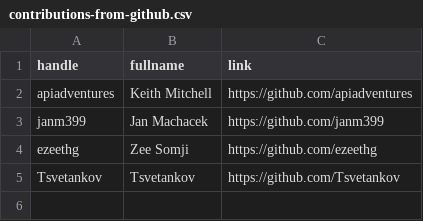
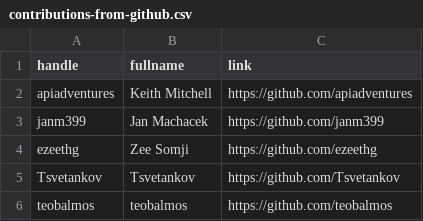
Before and after one commit to dullhunk/cdyf, a CSV file: data/contributions-from-github.csv, drawn as a sheet; the diff names each change by its address in the sheet, - before the commit and + after, or states it on an @@ line.

Commit message:
update links

```diff
--- a/data/contributions-from-github.csv
+++ b/data/contributions-from-github.csv
+row 6: teobalmos | teobalmos | https://github.com/teobalmos
```
Also changed, not shown: 5 other files.
